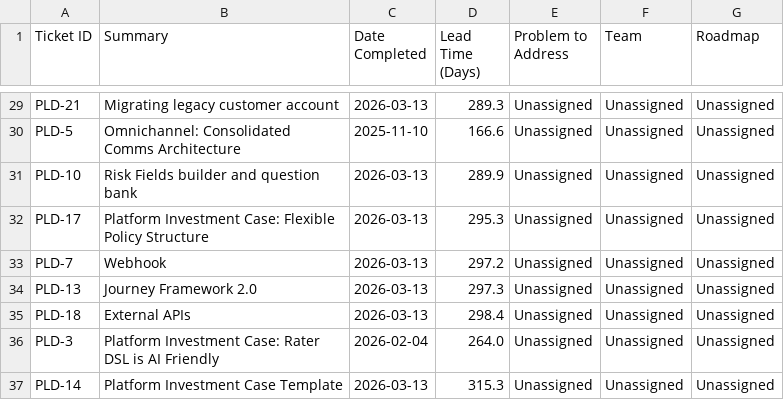
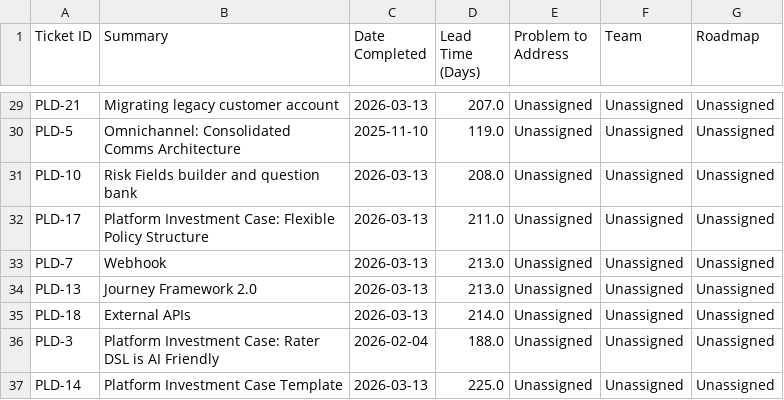
Before and after one commit to Johasago/Discovery-dash, a CSV file: jira_lead_time_data.csv, drawn as a sheet; only a part is shown, gaps mark what is left out; the diff covers the shown part only; the diff names each change by its address in the sheet, - before the commit and + after, or states it on an @@ line.

```diff
--- a/jira_lead_time_data.csv
+++ b/jira_lead_time_data.csv
-D29 (Lead Time (Days)): 289.3
+D29 (Lead Time (Days)): 207.0
-D30 (Lead Time (Days)): 166.6
+D30 (Lead Time (Days)): 119.0
-D31 (Lead Time (Days)): 289.9
+D31 (Lead Time (Days)): 208.0
-D32 (Lead Time (Days)): 295.3
+D32 (Lead Time (Days)): 211.0
-D33 (Lead Time (Days)): 297.2
+D33 (Lead Time (Days)): 213.0
-D34 (Lead Time (Days)): 297.3
+D34 (Lead Time (Days)): 213.0
-D35 (Lead Time (Days)): 298.4
+D35 (Lead Time (Days)): 214.0
-D36 (Lead Time (Days)): 264.0
+D36 (Lead Time (Days)): 188.0
-D37 (Lead Time (Days)): 315.3
+D37 (Lead Time (Days)): 225.0
```
Also changed, not shown: 27 edited cells elsewhere in this file, 1 other file.
